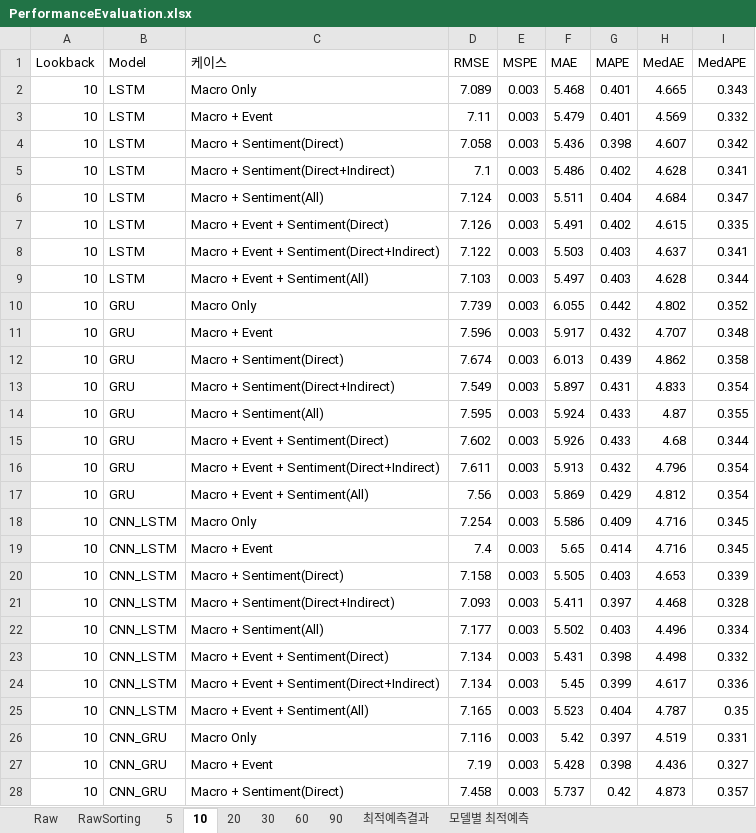
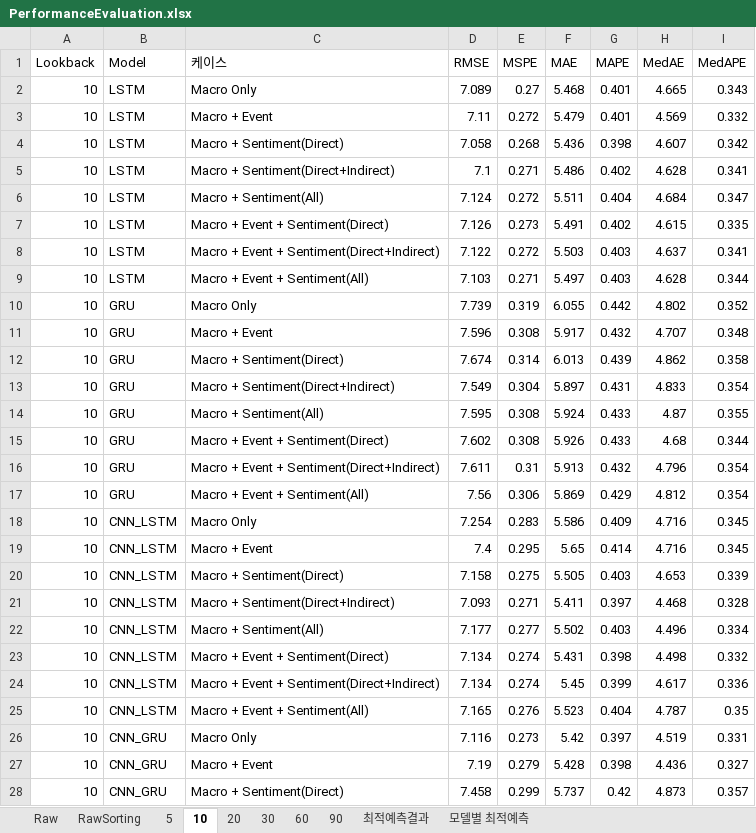
Before and after one commit to DataWizardd/DEBA-Research, an Excel workbook: Project/CurrencyPrediction/Result/PerformanceEvaluation.xlsx, sheet 10, drawn as a sheet; only a part is shown; values as stored, in another font and other column widths than the file's, no borders; conditional formats not drawn; the diff covers the shown part only; the diff names each change by its address in the sheet, - before the commit and + after, or states it on an @@ line.

```diff
--- a/Project/CurrencyPrediction/Result/PerformanceEvaluation.xlsx (sheet 10)
+++ b/Project/CurrencyPrediction/Result/PerformanceEvaluation.xlsx (sheet 10)
-E2 (MSPE): 0.003
+E2 (MSPE): 0.27
-E3 (MSPE): 0.003
+E3 (MSPE): 0.272
-E4 (MSPE): 0.003
+E4 (MSPE): 0.268
-E5 (MSPE): 0.003
+E5 (MSPE): 0.271
-E6 (MSPE): 0.003
+E6 (MSPE): 0.272
-E7 (MSPE): 0.003
+E7 (MSPE): 0.273
-E8 (MSPE): 0.003
+E8 (MSPE): 0.272
-E9 (MSPE): 0.003
+E9 (MSPE): 0.271
-E10 (MSPE): 0.003
+E10 (MSPE): 0.319
-E11 (MSPE): 0.003
+E11 (MSPE): 0.308
-E12 (MSPE): 0.003
+E12 (MSPE): 0.314
-E13 (MSPE): 0.003
+E13 (MSPE): 0.304
-E14:E15 (MSPE): 0.003
+E14:E15 (MSPE): 0.308
-E16 (MSPE): 0.003
+E16 (MSPE): 0.31
-E17 (MSPE): 0.003
+E17 (MSPE): 0.306
-E18 (MSPE): 0.003
+E18 (MSPE): 0.283
-E19 (MSPE): 0.003
+E19 (MSPE): 0.295
-E20 (MSPE): 0.003
+E20 (MSPE): 0.275
-E21 (MSPE): 0.003
+E21 (MSPE): 0.271
-E22 (MSPE): 0.003
+E22 (MSPE): 0.277
-E23:E24 (MSPE): 0.003
+E23:E24 (MSPE): 0.274
-E25 (MSPE): 0.003
+E25 (MSPE): 0.276
-E26 (MSPE): 0.003
+E26 (MSPE): 0.273
-E27 (MSPE): 0.003
+E27 (MSPE): 0.279
-E28 (MSPE): 0.003
+E28 (MSPE): 0.299
```
Also changed, not shown: 5 edited cells elsewhere in this sheet, sheet Raw, sheet RawSorting, sheet 60, sheet 30, sheet 5, sheet 20, 3 more sheets, 1 other file.
